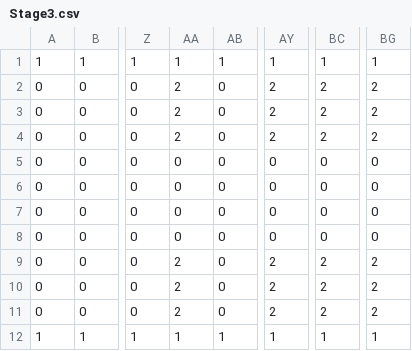
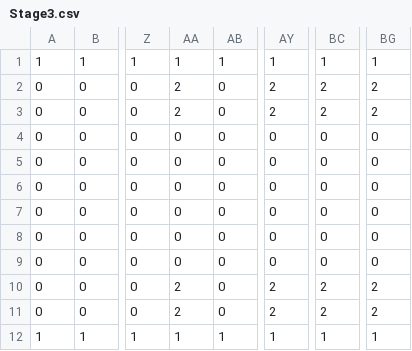
Before and after one commit to MaruyamaYuuki/TD2, a CSV file: DirectXGame/Resources/map/Stage3.csv, drawn as a sheet; only a part is shown, gaps mark what is left out; the diff names each change by its address in the sheet, - before the commit and + after, or states it on an @@ line.

```diff
--- a/DirectXGame/Resources/map/Stage3.csv
+++ b/DirectXGame/Resources/map/Stage3.csv
-AA4: 2
+AA4: 0
-AY4: 2
+AY4: 0
-BC4: 2
+BC4: 0
-BG4: 2
+BG4: 0
-AA9: 2
+AA9: 0
-AY9: 2
+AY9: 0
-BC9: 2
+BC9: 0
-BG9: 2
+BG9: 0
```
Also changed, not shown: DirectXGame/Resources/map/Stage2.csv, 1 other file.
